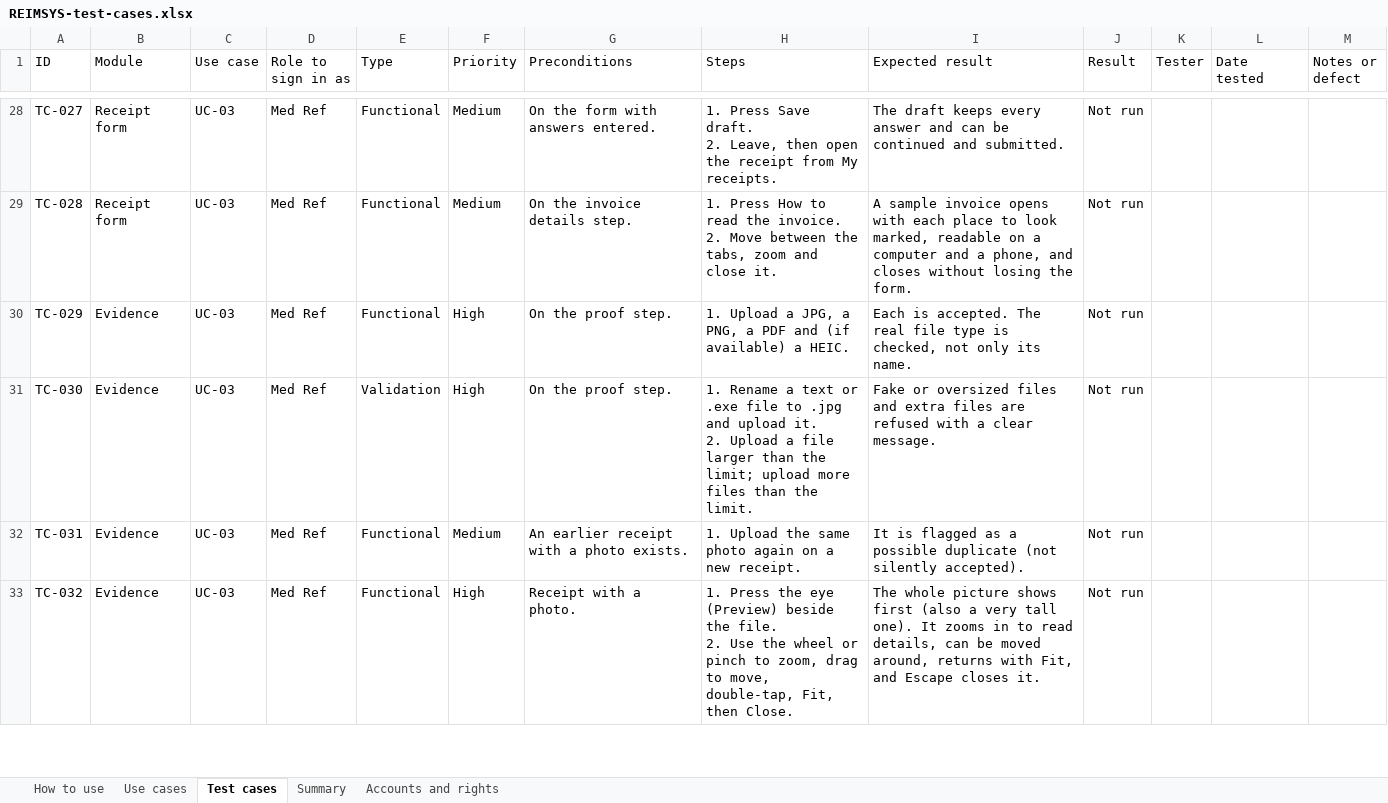
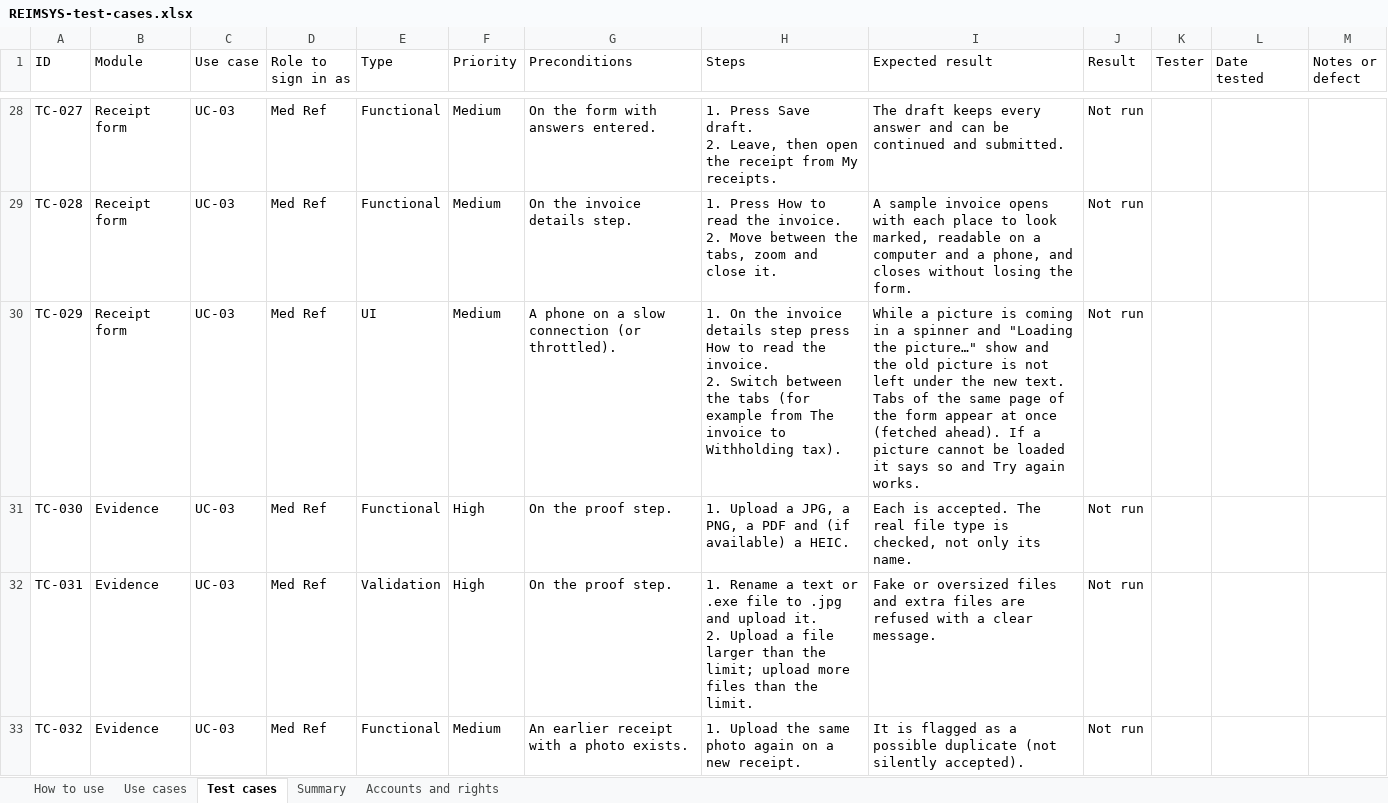
Before and after one commit to onesys-prime-dev/reimsys, an Excel workbook: docs/REIMSYS-test-cases.xlsx, sheet Test cases, drawn as a sheet; only a part is shown, gaps mark what is left out; values as stored, in another font and other column widths than the file's, no cell formats; conditional formats not drawn; ↵ is a line break in a cell; the diff covers the shown part only; the diff names each change by its address in the sheet, - before the commit and + after, or states it on an @@ line.

```diff
--- a/docs/REIMSYS-test-cases.xlsx (sheet Test cases)
+++ b/docs/REIMSYS-test-cases.xlsx (sheet Test cases)
-B30 (Module): Evidence
+B30 (Module): Receipt form
-E30 (Type): Functional
+E30 (Type): UI
-F30 (Priority): High
+F30 (Priority): Medium
-G30 (Preconditions): On the proof step.
+G30 (Preconditions): A phone on a slow connection (or throttled).
-H30 (Steps): 1. Upload a JPG, a PNG, a PDF and (if available) a HEIC.
+H30 (Steps): 1. On the invoice details step press How to read the invoice. ↵ 2. Switch between the tabs (for example from The invoice to Withholding tax).
-I30 (Expected result): Each is accepted. The real file type is checked, not only its name.
+I30 (Expected result): While a picture is coming in a spinner and "Loading the picture…" show and the old picture is not left under the new text. Tabs of the same page of the form appear at once (fetched ahead). If a picture cannot be loaded it says so and Try again works.
-E31 (Type): Validation
+E31 (Type): Functional
-H31 (Steps): 1. Rename a text or .exe file to .jpg and upload it. ↵ 2. Upload a file larger than the limit; upload more files than the limit.
+H31 (Steps): 1. Upload a JPG, a PNG, a PDF and (if available) a HEIC.
-I31 (Expected result): Fake or oversized files and extra files are refused with a clear message.
+I31 (Expected result): Each is accepted. The real file type is checked, not only its name.
-E32 (Type): Functional
+E32 (Type): Validation
-F32 (Priority): Medium
+F32 (Priority): High
-G32 (Preconditions): An earlier receipt with a photo exists.
+G32 (Preconditions): On the proof step.
-H32 (Steps): 1. Upload the same photo again on a new receipt.
+H32 (Steps): 1. Rename a text or .exe file to .jpg and upload it. ↵ 2. Upload a file larger than the limit; upload more files than the limit.
-I32 (Expected result): It is flagged as a possible duplicate (not silently accepted).
+I32 (Expected result): Fake or oversized files and extra files are refused with a clear message.
-F33 (Priority): High
+F33 (Priority): Medium
-G33 (Preconditions): Receipt with a photo.
+G33 (Preconditions): An earlier receipt with a photo exists.
-H33 (Steps): 1. Press the eye (Preview) beside the file. ↵ 2. Use the wheel or pinch to zoom, drag to move, double-tap, Fit, then Close.
+H33 (Steps): 1. Upload the same photo again on a new receipt.
-I33 (Expected result): The whole picture shows first (also a very tall one). It zooms in to read details, can be moved around, returns with Fit, and Escape closes it.
+I33 (Expected result): It is flagged as a possible duplicate (not silently accepted).
```
Also changed, not shown: 1 added row and 456 edited cells elsewhere in this sheet, sheet Summary, cell formats, formulas that keep their value, 4 other files.
